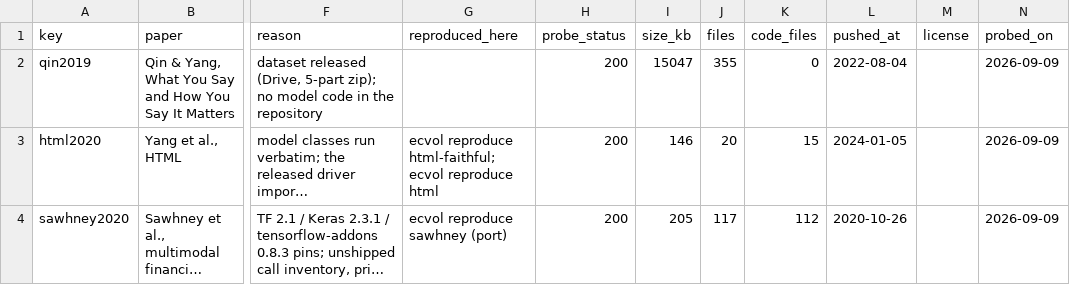
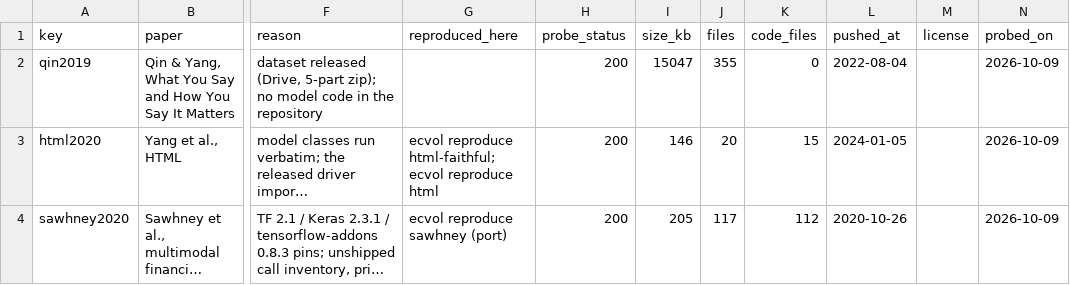
Before and after one commit to urbandrei/Earnings_call_project-main, a CSV file: data/results/code_availability.csv, drawn as a sheet; only a part is shown, gaps mark what is left out; long unchanged cells end in …; the diff covers the shown part only; the diff names each change by its address in the sheet, - before the commit and + after, or states it on an @@ line.

```diff
--- a/data/results/code_availability.csv
+++ b/data/results/code_availability.csv
-N2:N4 (probed_on): 2026-09-09
+N2:N4 (probed_on): 2026-10-09
```
Also changed, not shown: 9 edited cells elsewhere in this file, 20 other files.
